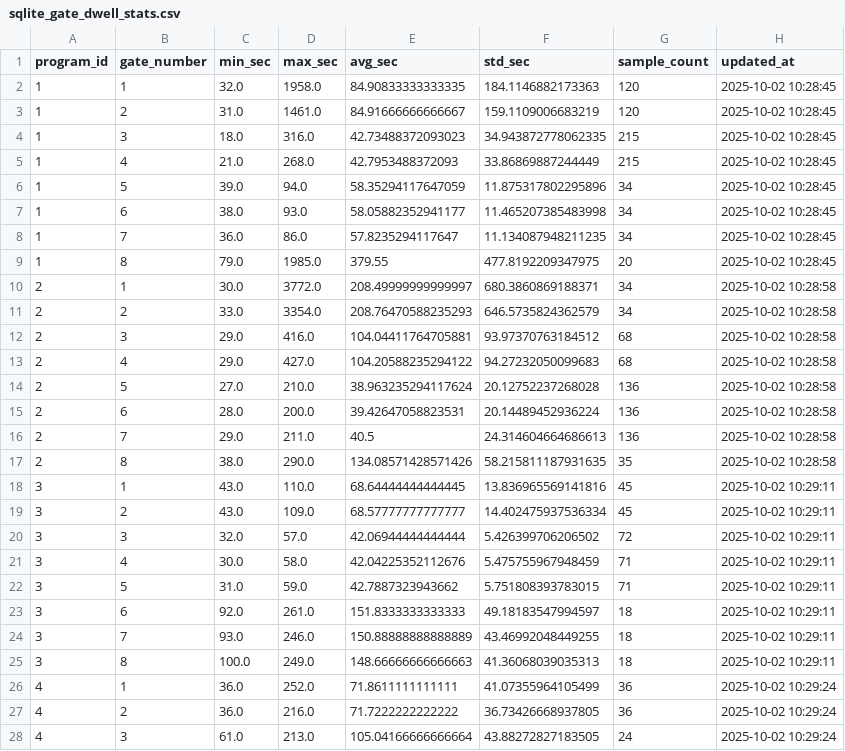
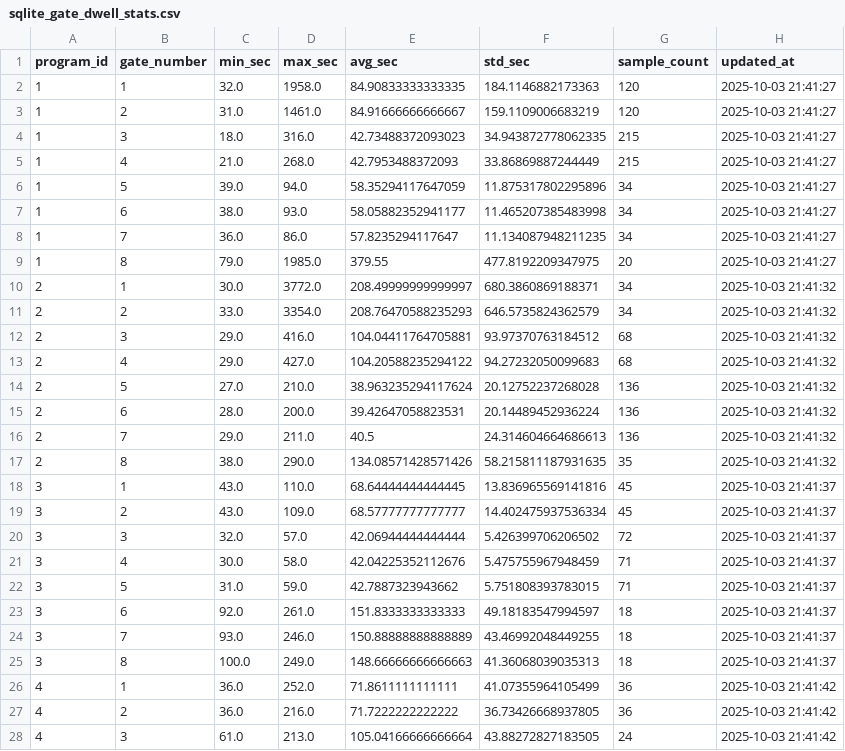
Before and after one commit to MachineGunMichael/BatcherHMI, a CSV file: python-worker/one_time_output/sqlite_gate_dwell_stats.csv, drawn as a sheet; only a part is shown; the diff covers the shown part only.

```diff
--- a/python-worker/one_time_output/sqlite_gate_dwell_stats.csv
+++ b/python-worker/one_time_output/sqlite_gate_dwell_stats.csv
@@ -1,28 +1,28 @@
 program_id,gate_number,min_sec,max_sec,avg_sec,std_sec,sample_count,updated_at
-1,1,32.0,1958.0,84.90833333333335,184.1146882173363,120,2025-10-02 10:28:45
-1,2,31.0,1461.0,84.91666666666667,159.1109006683219,120,2025-10-02 10:28:45
-1,3,18.0,316.0,42.73488372093023,34.943872778062335,215,2025-10-02 10:28:45
-1,4,21.0,268.0,42.7953488372093,33.86869887244449,215,2025-10-02 10:28:45
-1,5,39.0,94.0,58.35294117647059,11.875317802295896,34,2025-10-02 10:28:45
-1,6,38.0,93.0,58.05882352941177,11.465207385483998,34,2025-10-02 10:28:45
-1,7,36.0,86.0,57.8235294117647,11.134087948211235,34,2025-10-02 10:28:45
-1,8,79.0,1985.0,379.55,477.8192209347975,20,2025-10-02 10:28:45
-2,1,30.0,3772.0,208.49999999999997,680.3860869188371,34,2025-10-02 10:28:58
-2,2,33.0,3354.0,208.76470588235293,646.5735824362579,34,2025-10-02 10:28:58
-2,3,29.0,416.0,104.04411764705881,93.97370763184512,68,2025-10-02 10:28:58
-2,4,29.0,427.0,104.20588235294122,94.27232050099683,68,2025-10-02 10:28:58
-2,5,27.0,210.0,38.963235294117624,20.12752237268028,136,2025-10-02 10:28:58
-2,6,28.0,200.0,39.42647058823531,20.14489452936224,136,2025-10-02 10:28:58
-2,7,29.0,211.0,40.5,24.314604664686613,136,2025-10-02 10:28:58
-2,8,38.0,290.0,134.08571428571426,58.215811187931635,35,2025-10-02 10:28:58
-3,1,43.0,110.0,68.64444444444445,13.836965569141816,45,2025-10-02 10:29:11
-3,2,43.0,109.0,68.57777777777777,14.402475937536334,45,2025-10-02 10:29:11
-3,3,32.0,57.0,42.06944444444444,5.426399706206502,72,2025-10-02 10:29:11
-3,4,30.0,58.0,42.04225352112676,5.475755967948459,71,2025-10-02 10:29:11
-3,5,31.0,59.0,42.7887323943662,5.751808393783015,71,2025-10-02 10:29:11
-3,6,92.0,261.0,151.8333333333333,49.18183547994597,18,2025-10-02 10:29:11
-3,7,93.0,246.0,150.88888888888889,43.46992048449255,18,2025-10-02 10:29:11
-3,8,100.0,249.0,148.66666666666663,41.36068039035313,18,2025-10-02 10:29:11
-4,1,36.0,252.0,71.8611111111111,41.07355964105499,36,2025-10-02 10:29:24
-4,2,36.0,216.0,71.7222222222222,36.73426668937805,36,2025-10-02 10:29:24
-4,3,61.0,213.0,105.04166666666664,43.88272827183505,24,2025-10-02 10:29:24
+1,1,32.0,1958.0,84.90833333333335,184.1146882173363,120,2025-10-03 21:41:27
+1,2,31.0,1461.0,84.91666666666667,159.1109006683219,120,2025-10-03 21:41:27
+1,3,18.0,316.0,42.73488372093023,34.943872778062335,215,2025-10-03 21:41:27
+1,4,21.0,268.0,42.7953488372093,33.86869887244449,215,2025-10-03 21:41:27
+1,5,39.0,94.0,58.35294117647059,11.875317802295896,34,2025-10-03 21:41:27
+1,6,38.0,93.0,58.05882352941177,11.465207385483998,34,2025-10-03 21:41:27
+1,7,36.0,86.0,57.8235294117647,11.134087948211235,34,2025-10-03 21:41:27
+1,8,79.0,1985.0,379.55,477.8192209347975,20,2025-10-03 21:41:27
+2,1,30.0,3772.0,208.49999999999997,680.3860869188371,34,2025-10-03 21:41:32
+2,2,33.0,3354.0,208.76470588235293,646.5735824362579,34,2025-10-03 21:41:32
+2,3,29.0,416.0,104.04411764705881,93.97370763184512,68,2025-10-03 21:41:32
+2,4,29.0,427.0,104.20588235294122,94.27232050099683,68,2025-10-03 21:41:32
+2,5,27.0,210.0,38.963235294117624,20.12752237268028,136,2025-10-03 21:41:32
+2,6,28.0,200.0,39.42647058823531,20.14489452936224,136,2025-10-03 21:41:32
+2,7,29.0,211.0,40.5,24.314604664686613,136,2025-10-03 21:41:32
+2,8,38.0,290.0,134.08571428571426,58.215811187931635,35,2025-10-03 21:41:32
+3,1,43.0,110.0,68.64444444444445,13.836965569141816,45,2025-10-03 21:41:37
+3,2,43.0,109.0,68.57777777777777,14.402475937536334,45,2025-10-03 21:41:37
+3,3,32.0,57.0,42.06944444444444,5.426399706206502,72,2025-10-03 21:41:37
+3,4,30.0,58.0,42.04225352112676,5.475755967948459,71,2025-10-03 21:41:37
+3,5,31.0,59.0,42.7887323943662,5.751808393783015,71,2025-10-03 21:41:37
+3,6,92.0,261.0,151.8333333333333,49.18183547994597,18,2025-10-03 21:41:37
+3,7,93.0,246.0,150.88888888888889,43.46992048449255,18,2025-10-03 21:41:37
+3,8,100.0,249.0,148.66666666666663,41.36068039035313,18,2025-10-03 21:41:37
+4,1,36.0,252.0,71.8611111111111,41.07355964105499,36,2025-10-03 21:41:42
+4,2,36.0,216.0,71.7222222222222,36.73426668937805,36,2025-10-03 21:41:42
+4,3,61.0,213.0,105.04166666666664,43.88272827183505,24,2025-10-03 21:41:42
```
Also changed, not shown: 164 edited cells elsewhere in this file, python-worker/one_time_output/sqlite_program_stats.csv, python-worker/one_time_output/sqlite_recipe_stats.csv, 9 other files.
